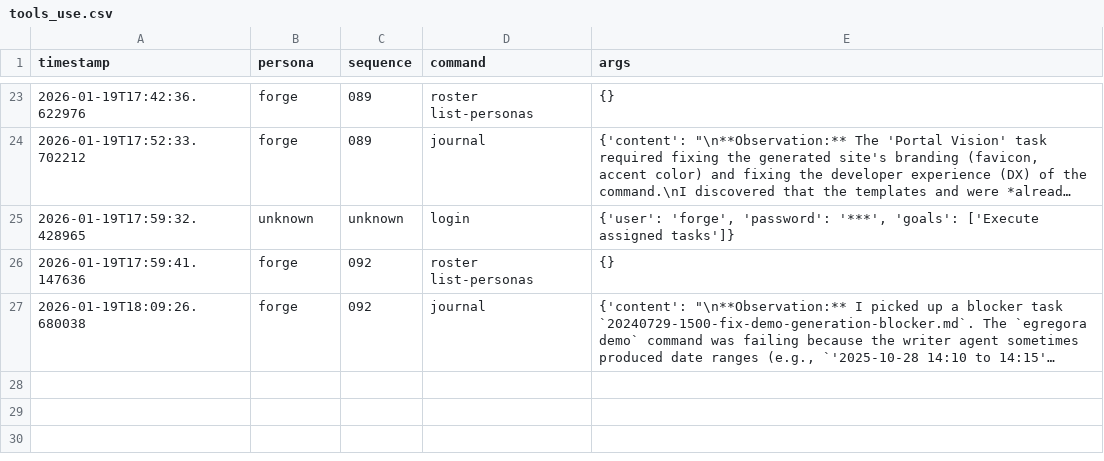
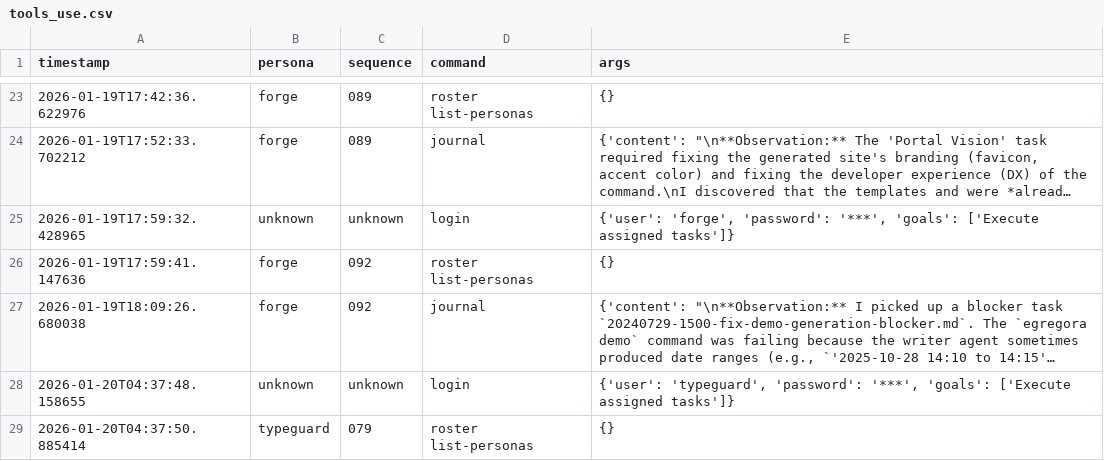
Before and after one commit to franklinbaldo/egregora, a CSV file: .team/tools_use.csv, drawn as a sheet; only a part is shown, gaps mark what is left out; long unchanged cells end in …; the diff covers the shown part only; the diff names each change by its address in the sheet, - before the commit and + after, or states it on an @@ line.

```diff
--- a/.team/tools_use.csv
+++ b/.team/tools_use.csv
+row 28: 2026-01-20T04:37:48.158655 | unknown | unknown | login | {'user': 'typeguard', 'password': '***', 'goals': ['Execute assigned tasks']}
+row 29: 2026-01-20T04:37:50.885414 | typeguard | 079 | roster list-personas | {}
```
Also changed, not shown: 2 added rows elsewhere in this file, 2 other files.
